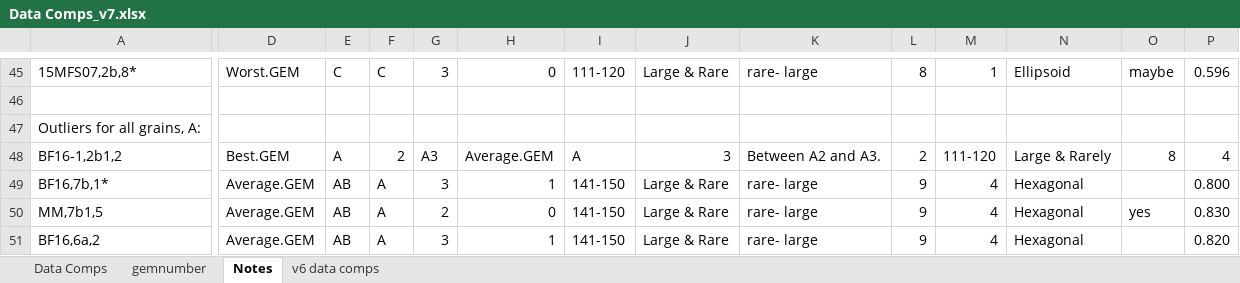
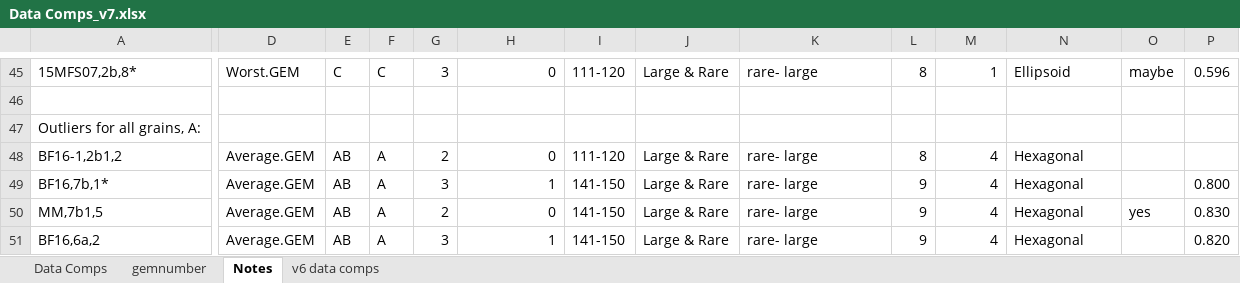
Before and after one commit to zeigler1021/apatite-project-git, an Excel workbook: Data Comps_v7.xlsx, sheet Notes, drawn as a sheet; only a part is shown, gaps mark what is left out; values as stored, in another font and other column widths than the file's, no cell formats; the diff covers the shown part only; the diff names each change by its address in the sheet, - before the commit and + after, or states it on an @@ line.

```diff
--- a/Data Comps_v7.xlsx (sheet Notes)
+++ b/Data Comps_v7.xlsx (sheet Notes)
-D48: Best.GEM
+D48: Average.GEM
-E48: A
+E48: AB
-F48: 2
+F48: A
-G48: A3
+G48: 2
-H48: Average.GEM
+H48: 0
-I48: A
+I48: 111-120
-J48: 3
+J48: Large & Rare
-K48: Between A2 and A3.
+K48: rare- large
-L48: 2
+L48: 8
-M48: 111-120
+M48: 4
-N48: Large & Rarely
+N48: Hexagonal
-O48: 8
+O48: (empty)
-P48: 4
+P48: (empty)
```
Also changed, not shown: 3 edited cells elsewhere in this sheet, sheet Data Comps, sheet v6 data comps, cell formats, formulas that keep their value, 13 other files.
